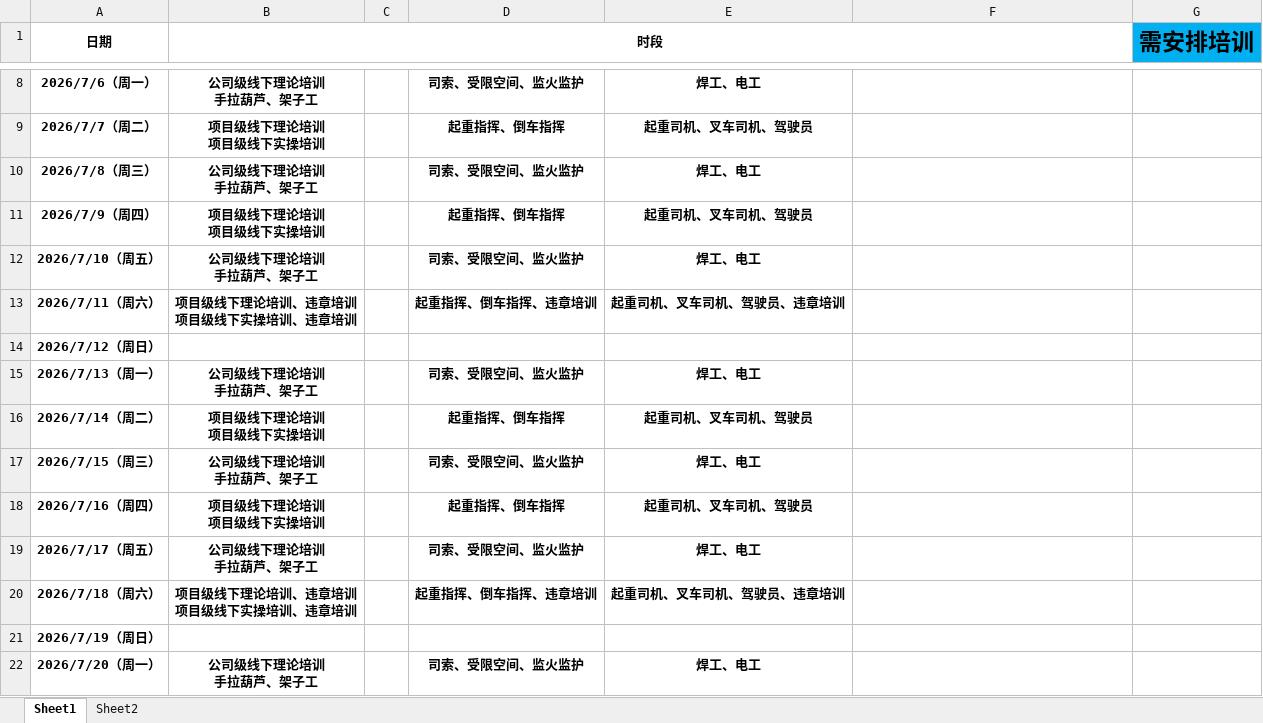
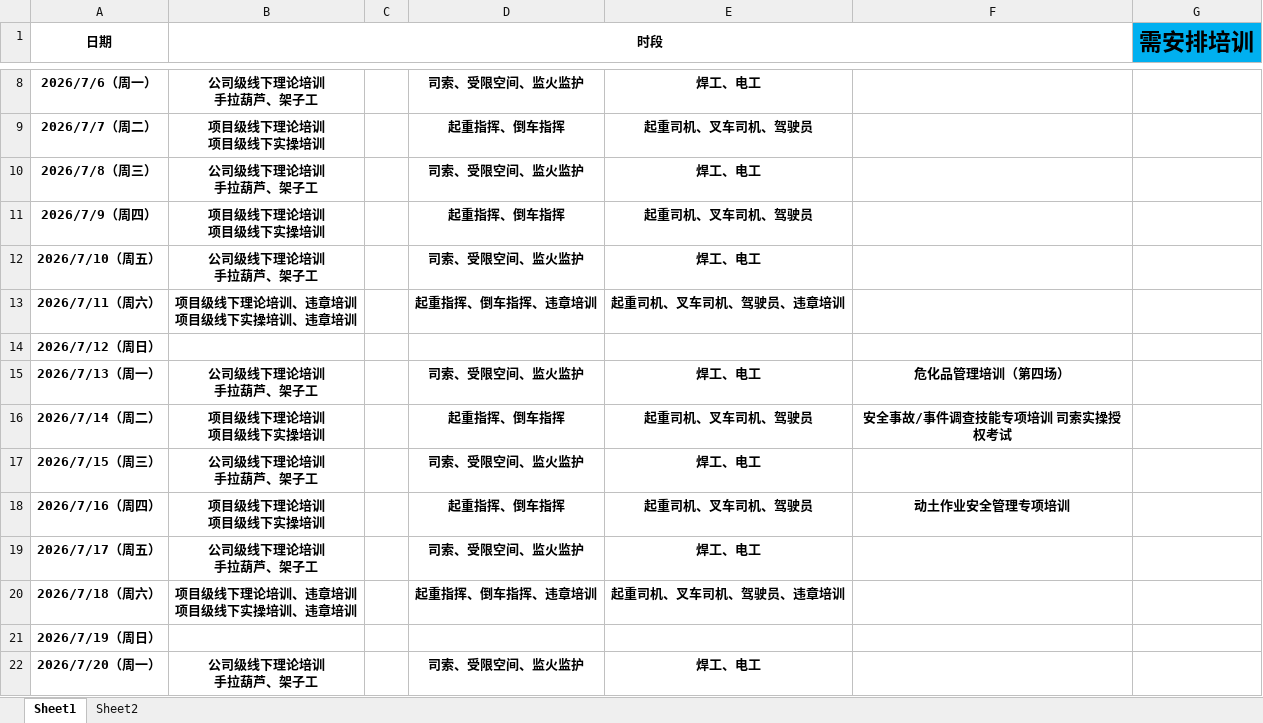
Before and after one commit to DengOliva/hazard-center, an Excel workbook: seed/2026年7月安全培训安排表.xlsx, sheet Sheet1, drawn as a sheet; only a part is shown, gaps mark what is left out; values as stored, in another font and other column widths than the file's, no borders; the diff names each change by its address in the sheet, - before the commit and + after, or states it on an @@ line.

```diff
--- a/seed/2026年7月安全培训安排表.xlsx (sheet Sheet1)
+++ b/seed/2026年7月安全培训安排表.xlsx (sheet Sheet1)
-F15: (empty)
+F15: 危化品管理培训（第四场）
-F16: (empty)
+F16: 安全事故/事件调查技能专项培训 司索实操授权考试
-F18: (empty)
+F18: 动土作业安全管理专项培训
```
Also changed, not shown: 16 other files.
